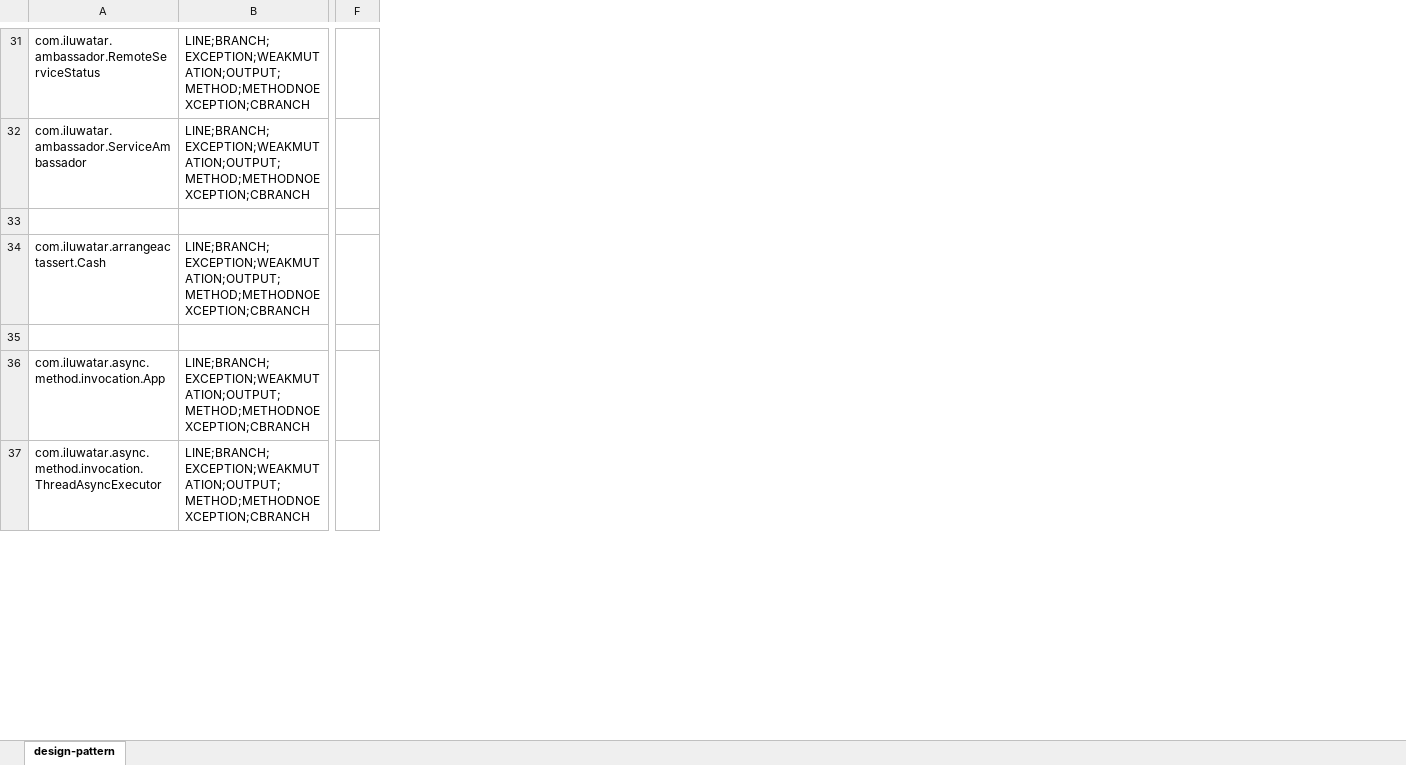
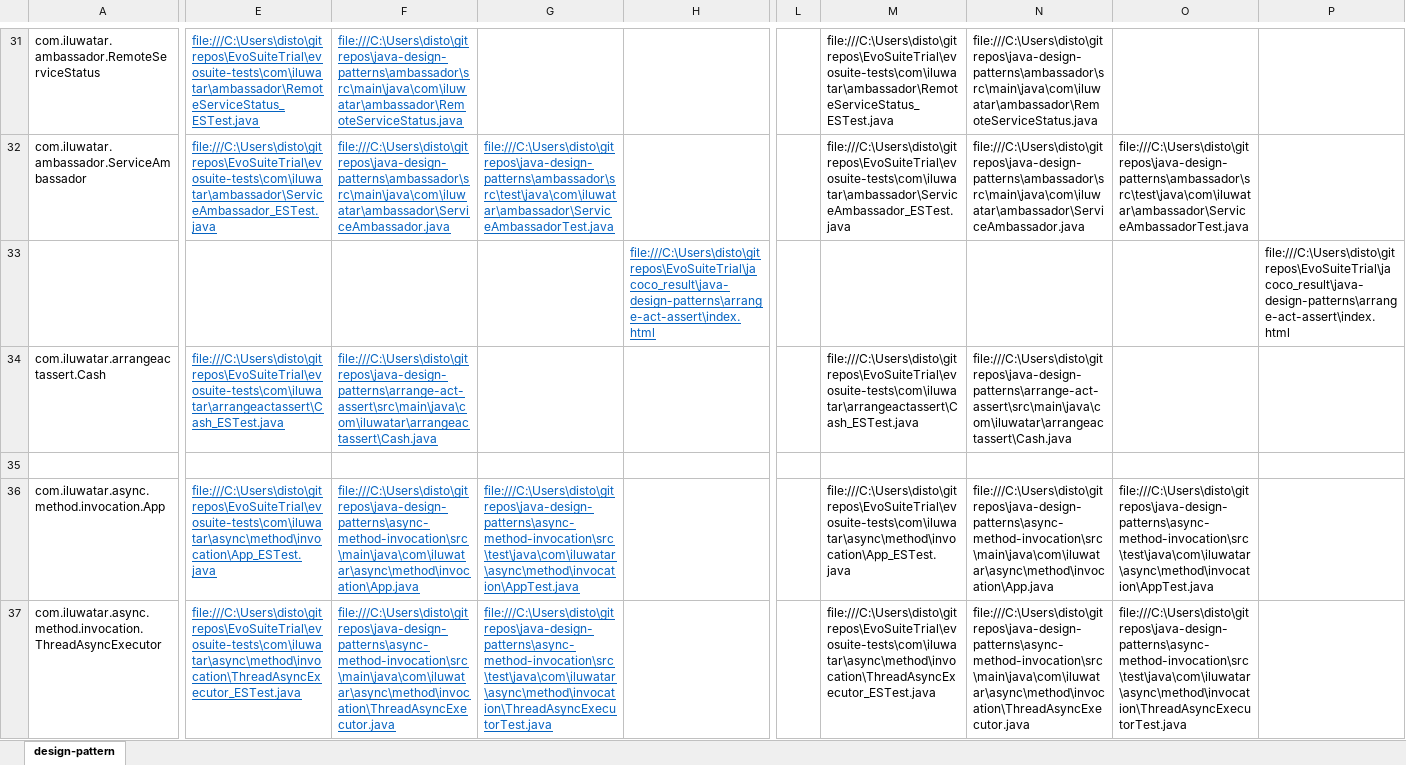
Before and after one commit to parthenos0908/EvoSuiteTrial, an Excel workbook: evosuite-report/design-pattern.xlsx, sheet design-pattern, drawn as a sheet; only a part is shown, gaps mark what is left out; values as stored, in another font and other column widths than the file's, no borders; conditional formats not drawn; removed rows and columns are numbered as before the commit, all else as after; rows hold the shown columns only; the diff covers the shown part only; the diff names each change by its address in the sheet, - before the commit and + after, or states it on an @@ line.

```diff
--- a/evosuite-report/design-pattern.xlsx (sheet design-pattern)
+++ b/evosuite-report/design-pattern.xlsx (sheet design-pattern)
-column B, rows 31-37: LINE;BRANCH;EXCEPTION;WEAKMUTATION;OUTPUT;METHOD;METHODNOEXCEPTION;CBRANCH | LINE;BRANCH;EXCEPTION;WEAKMUTATION;OUTPUT;METHOD;METHODNOEXCEPTION;CBRANCH |  | LINE;BRANCH;EXCEPTION;WEAKMUTATION;OUTPUT;METHOD;METHODNOEXCEPTION;CBRANCH |  | LINE;BRANCH;EXCEPTION;WEAKMUTATION;OUTPUT;METHOD;METHODNOEXCEPTION;CBRANCH | LINE;BRANCH;EXCEPTION;WEAKMUTATION;OUTPUT;METHOD;METHODNOEXCEPTION;CBRANCH
-column F, empty
+column E, rows 31-37: file:///C:\Users\disto\gitrepos\EvoSuiteTrial\evosuite-tests\com\iluwatar\ambassador\RemoteServiceStatus_ESTest.java | file:///C:\Users\disto\gitrepos\EvoSuiteTrial\evosuite-tests\com\iluwatar\ambassador\ServiceAmbassador_ESTest.java |  | file:///C:\Users\disto\gitrepos\EvoSuiteTrial\evosuite-tests\com\iluwatar\arrangeactassert\Cash_ESTest.java |  | file:///C:\Users\disto\gitrepos\EvoSuiteTrial\evosuite-tests\com\iluwatar\async\method\invocation\App_ESTest.java | file:///C:\Users\disto\gitrepos\EvoSuiteTrial\evosuite-tests\com\iluwatar\async\method\invocation\ThreadAsyncExecutor_ESTest.java
+column F, rows 31-37: file:///C:\Users\disto\gitrepos\java-design-patterns\ambassador\src\main\java\com\iluwatar\ambassador\RemoteServiceStatus.java | file:///C:\Users\disto\gitrepos\java-design-patterns\ambassador\src\main\java\com\iluwatar\ambassador\ServiceAmbassador.java |  | file:///C:\Users\disto\gitrepos\java-design-patterns\arrange-act-assert\src\main\java\com\iluwatar\arrangeactassert\Cash.java |  | file:///C:\Users\disto\gitrepos\java-design-patterns\async-method-invocation\src\main\java\com\iluwatar\async\method\invocation\App.java | file:///C:\Users\disto\gitrepos\java-design-patterns\async-method-invocation\src\main\java\com\iluwatar\async\method\invocation\ThreadAsyncExecutor.java
+column G, rows 32-37: file:///C:\Users\disto\gitrepos\java-design-patterns\ambassador\src\test\java\com\iluwatar\ambassador\ServiceAmbassadorTest.java |  |  |  | file:///C:\Users\disto\gitrepos\java-design-patterns\async-method-invocation\src\test\java\com\iluwatar\async\method\invocation\AppTest.java | file:///C:\Users\disto\gitrepos\java-design-patterns\async-method-invocation\src\test\java\com\iluwatar\async\method\invocation\ThreadAsyncExecutorTest.java
+column H, row 33: file:///C:\Users\disto\gitrepos\EvoSuiteTrial\jacoco_result\java-design-patterns\arrange-act-assert\index.html
+column L, empty
+column M, rows 31-37: file:///C:\Users\disto\gitrepos\EvoSuiteTrial\evosuite-tests\com\iluwatar\ambassador\RemoteServiceStatus_ESTest.java | file:///C:\Users\disto\gitrepos\EvoSuiteTrial\evosuite-tests\com\iluwatar\ambassador\ServiceAmbassador_ESTest.java |  | file:///C:\Users\disto\gitrepos\EvoSuiteTrial\evosuite-tests\com\iluwatar\arrangeactassert\Cash_ESTest.java |  | file:///C:\Users\disto\gitrepos\EvoSuiteTrial\evosuite-tests\com\iluwatar\async\method\invocation\App_ESTest.java | file:///C:\Users\disto\gitrepos\EvoSuiteTrial\evosuite-tests\com\iluwatar\async\method\invocation\ThreadAsyncExecutor_ESTest.java
+column N, rows 31-37: file:///C:\Users\disto\gitrepos\java-design-patterns\ambassador\src\main\java\com\iluwatar\ambassador\RemoteServiceStatus.java | file:///C:\Users\disto\gitrepos\java-design-patterns\ambassador\src\main\java\com\iluwatar\ambassador\ServiceAmbassador.java |  | file:///C:\Users\disto\gitrepos\java-design-patterns\arrange-act-assert\src\main\java\com\iluwatar\arrangeactassert\Cash.java |  | file:///C:\Users\disto\gitrepos\java-design-patterns\async-method-invocation\src\main\java\com\iluwatar\async\method\invocation\App.java | file:///C:\Users\disto\gitrepos\java-design-patterns\async-method-invocation\src\main\java\com\iluwatar\async\method\invocation\ThreadAsyncExecutor.java
+column O, rows 32-37: file:///C:\Users\disto\gitrepos\java-design-patterns\ambassador\src\test\java\com\iluwatar\ambassador\ServiceAmbassadorTest.java |  |  |  | file:///C:\Users\disto\gitrepos\java-design-patterns\async-method-invocation\src\test\java\com\iluwatar\async\method\invocation\AppTest.java | file:///C:\Users\disto\gitrepos\java-design-patterns\async-method-invocation\src\test\java\com\iluwatar\async\method\invocation\ThreadAsyncExecutorTest.java
+column P, row 33: file:///C:\Users\disto\gitrepos\EvoSuiteTrial\jacoco_result\java-design-patterns\arrange-act-assert\index.html
-row 33: (empty)
+row 33:  |  |  |  | file:///C:\Users\disto\gitrepos\EvoSuiteTrial\jacoco_result\java-design-patterns\arrange-act-assert\index.html |  |  |  |  | file:///C:\Users\disto\gitrepos\EvoSuiteTrial\jacoco_result\java-design-patterns\arrange-act-assert\index.html
```
Also changed, not shown: 1 added row and 221 edited cells elsewhere in this sheet, 2 other files.
